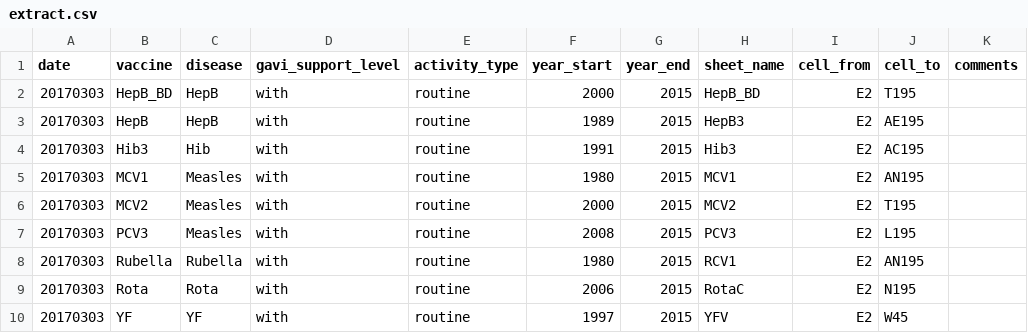
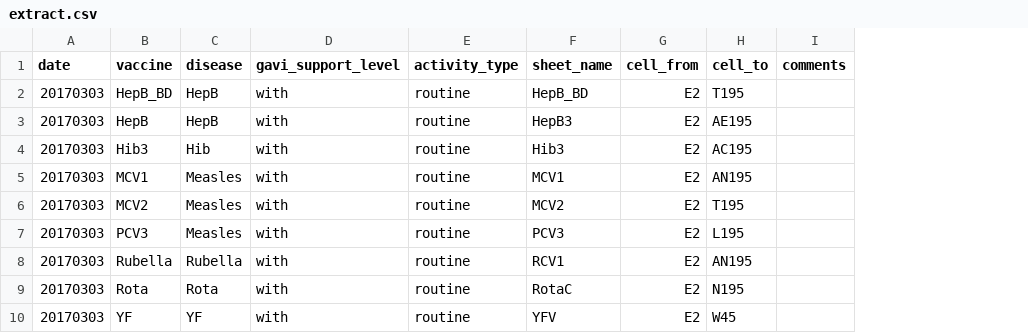
Before and after one commit to vimc/wuenic-data, a CSV file: meta/extract.csv, drawn as a sheet; the diff names each change by its address in the sheet, - before the commit and + after, or states it on an @@ line.

```diff
--- a/meta/extract.csv
+++ b/meta/extract.csv
-column F (year_start), rows 2-10: 2000 | 1989 | 1991 | 1980 | 2000 | 2008 | 1980 | 2006 | 1997
-column G (year_end), rows 2-10: all 2015
```
Also changed, not shown: 1 other file.
